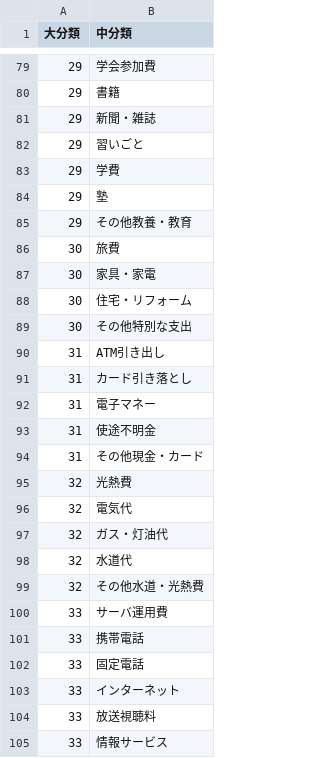
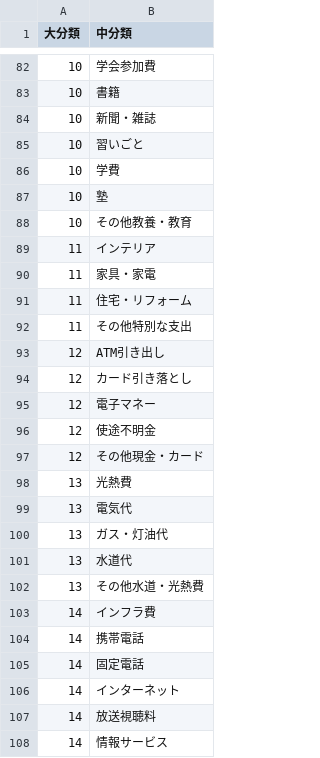
Before and after one commit to ritsu2891/rpaka-finance, a CSV file: m_mf_category/m_mf_category_m_with_ids.csv, drawn as a sheet; only a part is shown, gaps mark what is left out; the diff covers the shown part only.

```diff
--- a/m_mf_category/m_mf_category_m_with_ids.csv
+++ b/m_mf_category/m_mf_category_m_with_ids.csv
@@ -79,27 +82,27 @@
-29,学会参加費
-29,書籍
-29,新聞・雑誌
-29,習いごと
-29,学費
-29,塾
-29,その他教養・教育
-30,旅費
-30,家具・家電
-30,住宅・リフォーム
-30,その他特別な支出
-31,ATM引き出し
-31,カード引き落とし
-31,電子マネー
-31,使途不明金
-31,その他現金・カード
-32,光熱費
-32,電気代
-32,ガス・灯油代
-32,水道代
-32,その他水道・光熱費
-33,サーバ運用費
-33,携帯電話
-33,固定電話
-33,インターネット
-33,放送視聴料
-33,情報サービス
+10,学会参加費
+10,書籍
+10,新聞・雑誌
+10,習いごと
+10,学費
+10,塾
+10,その他教養・教育
+11,インテリア
+11,家具・家電
+11,住宅・リフォーム
+11,その他特別な支出
+12,ATM引き出し
+12,カード引き落とし
+12,電子マネー
+12,使途不明金
+12,その他現金・カード
+13,光熱費
+13,電気代
+13,ガス・灯油代
+13,水道代
+13,その他水道・光熱費
+14,インフラ費
+14,携帯電話
+14,固定電話
+14,インターネット
+14,放送視聴料
+14,情報サービス
```
Also changed, not shown: 13 added rows, 8 removed rows and 95 edited cells elsewhere in this file, m_mf_category/m_mf_category_l.csv, m_mf_category/m_mf_category_m.csv, 2 other files.
